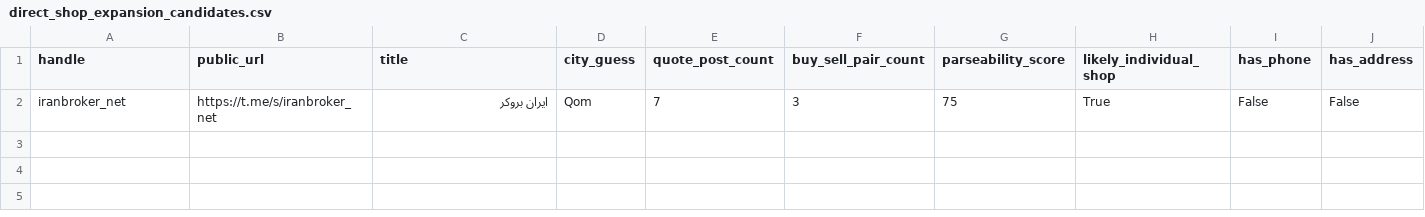
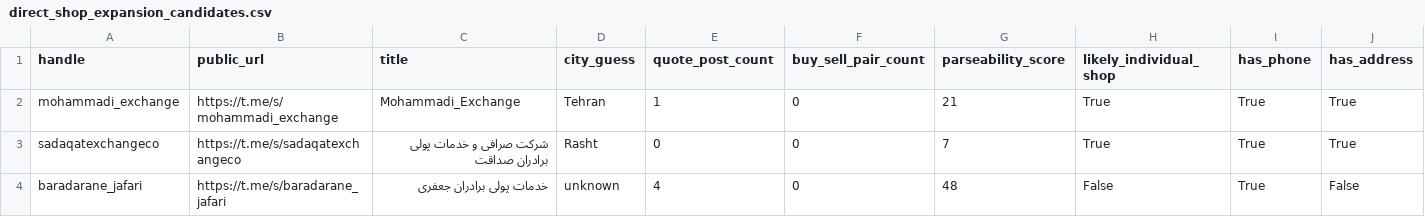
Before and after one commit to KevinMehrabi/rialwatch, a CSV file: survey_outputs/direct_shop_expansion_candidates.csv, drawn as a sheet; only a part is shown; removed rows and columns are numbered as before the commit, all else as after; rows hold the shown columns only; the diff names each change by its address in the sheet, - before the commit and + after, or states it on an @@ line.

```diff
--- a/survey_outputs/direct_shop_expansion_candidates.csv
+++ b/survey_outputs/direct_shop_expansion_candidates.csv
-row 2: iranbroker_net | https://t.me/s/iranbroker_net | ایران بروکر | Qom | 7 | 3 | 75 | True | False | False
+row 2: mohammadi_exchange | https://t.me/s/mohammadi_exchange | Mohammadi_Exchange | Tehran | 1 | 0 | 21 | True | True | True
+row 3: sadaqatexchangeco | https://t.me/s/sadaqatexchangeco | شرکت صرافی و خدمات پولی برادران صداقت | Rasht | 0 | 0 | 7 | True | True | True
+row 4: baradarane_jafari | https://t.me/s/baradarane_jafari | خدمات پولی برادران جعفری | unknown | 4 | 0 | 48 | False | True | False
```
Also changed, not shown: 2 other files.
